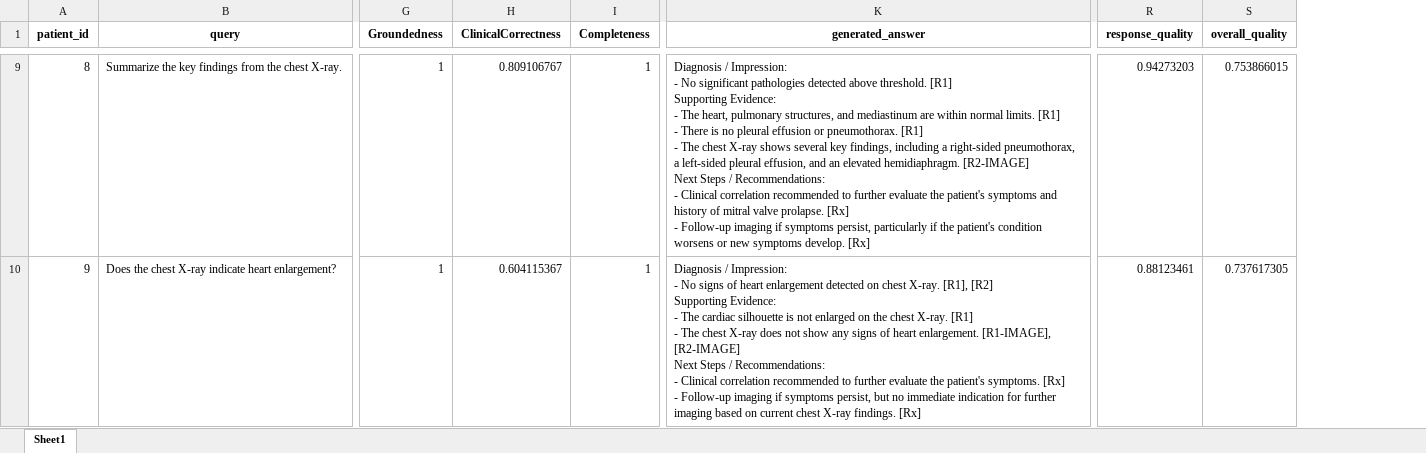
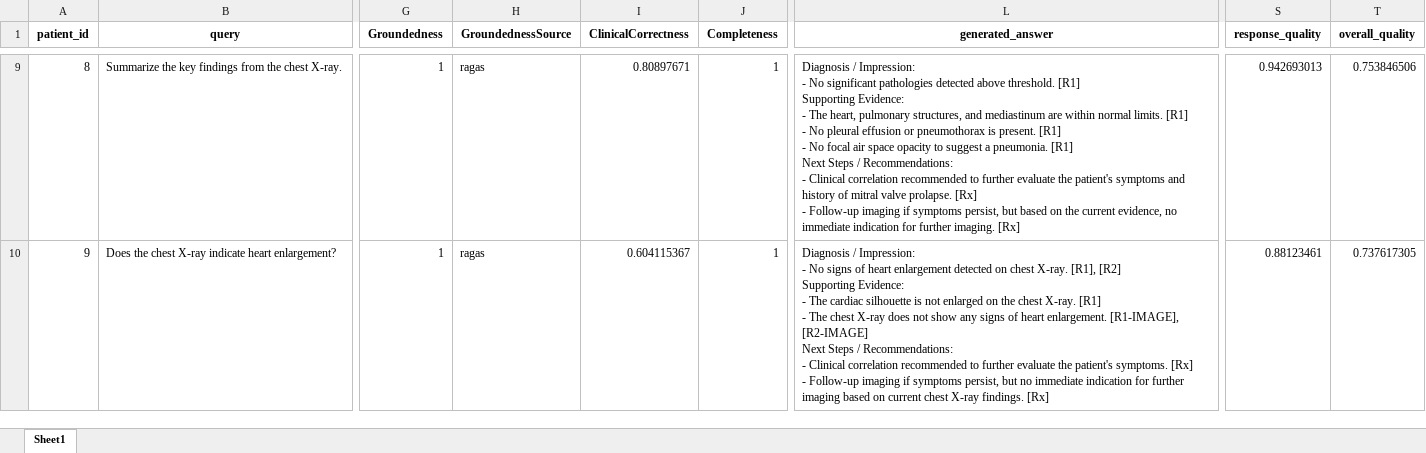
Before and after one commit to priyadarshinirajesh/Multimodel-RAG-Implementation, an Excel workbook: mmrag_evaluation_results.xlsx, sheet Sheet1, drawn as a sheet; only a part is shown, gaps mark what is left out; values as stored, in another font and other column widths than the file's, no borders; addresses are those after the commit; ↵ is a line break in a cell; the diff covers the shown part only; the diff names each change by its address in the sheet, - before the commit and + after, or states it on an @@ line.

Commit message:
groundedness

```diff
--- a/mmrag_evaluation_results.xlsx (sheet Sheet1)
+++ b/mmrag_evaluation_results.xlsx (sheet Sheet1)
+column H (GroundednessSource), rows 9-10: ragas | ragas
-I9 (ClinicalCorrectness): 0.809106767
+I9 (ClinicalCorrectness): 0.80897671
-L9 (generated_answer): …[R1] ↵ - There is no pleural effusion or pneumothorax. [R1] ↵ - The chest X-ray shows several key findings, including a right-sided pneumothorax, a left-sided pleural effusion, and an elevated hemidiaphragm. [R2-IMAGE] ↵ Next Steps / Recommendations: ↵ - Clinical correlation recommended to further evaluate the patient's symptoms and history of mitral valve prolapse. [Rx] ↵ - Follow-up imaging if symptoms persist, particularly if the patient's condition worsens or new symptoms develop. [Rx]
+L9 (generated_answer): …[R1] ↵ - No pleural effusion or pneumothorax is present. [R1] ↵ - No focal air space opacity to suggest a pneumonia. [R1] ↵ Next Steps / Recommendations: ↵ - Clinical correlation recommended to further evaluate the patient's symptoms and history of mitral valve prolapse. [Rx] ↵ - Follow-up imaging if symptoms persist, but based on the current evidence, no immediate indication for further imaging. [Rx]
-S9 (response_quality): 0.94273203
+S9 (response_quality): 0.942693013
-T9 (overall_quality): 0.753866015
+T9 (overall_quality): 0.753846506
```
Also changed, not shown: 179 edited cells elsewhere in this sheet, 6 other files.
